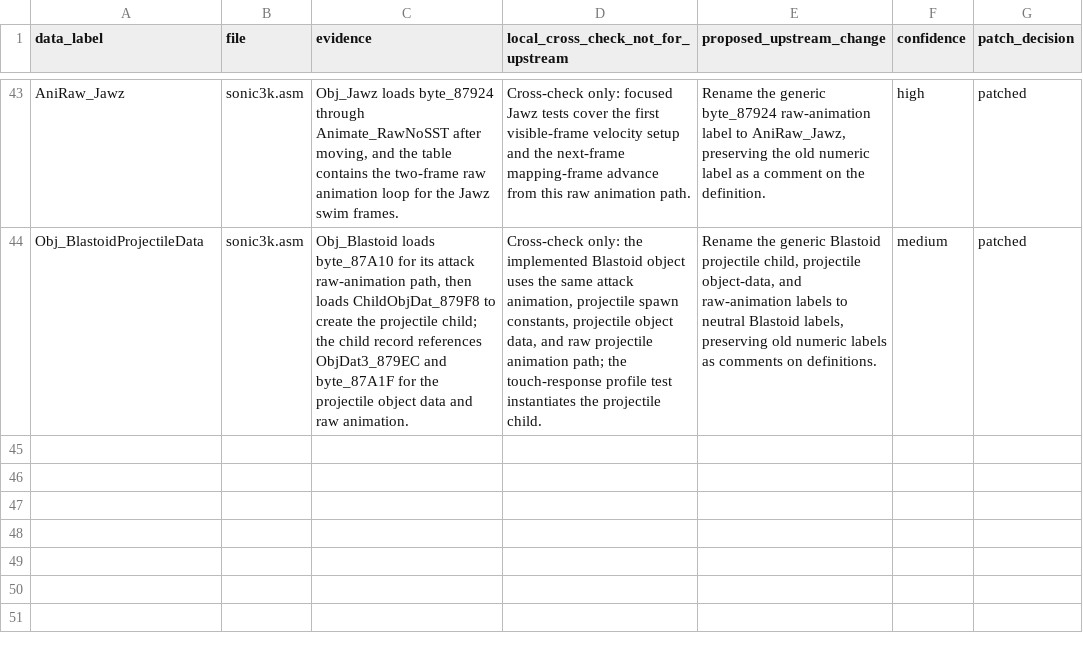
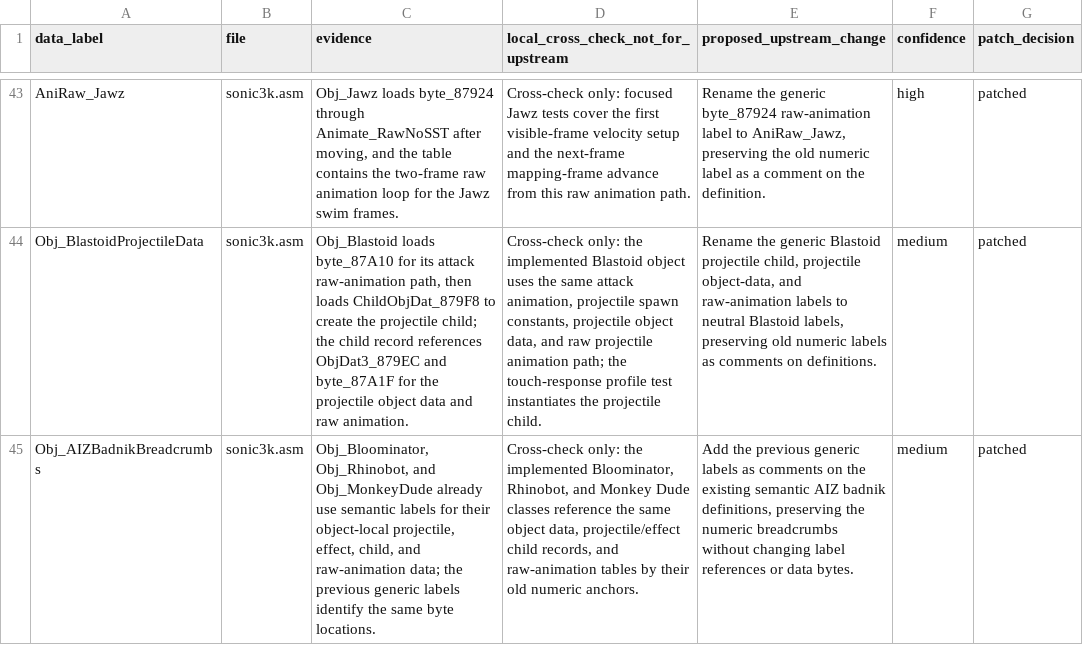
Before and after one commit to raiscan/skdisasm, a CSV file: OPENGGF_GENERAL_BADNIK_DATA_AUDIT.csv, drawn as a sheet; only a part is shown, gaps mark what is left out; the diff names each change by its address in the sheet, - before the commit and + after, or states it on an @@ line.

Commit message:
docs: preserve AIZ badnik label breadcrumbs

```diff
--- a/OPENGGF_GENERAL_BADNIK_DATA_AUDIT.csv
+++ b/OPENGGF_GENERAL_BADNIK_DATA_AUDIT.csv
+row 45: Obj_AIZBadnikBreadcrumbs | sonic3k.asm | Obj_Bloominator, Obj_Rhinobot, and Obj_MonkeyDude already use semantic labels for their object-local projectile, effect, child, and raw-animation data; the previous generic labels identify the same byte locations. | Cross-check only: the implemented Bloominator, Rhinobot, and Monkey Dude classes reference the same object data, projectile/effect child records, and raw-animation tables by their old numeric anchors. | Add the previous generic labels as comments on the existing semantic AIZ badnik definitions, preserving the numeric breadcrumbs without changing label references or data bytes. | medium | patched
```
Also changed, not shown: 1 other file.
